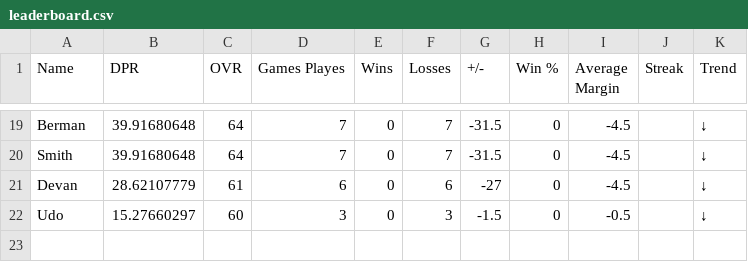
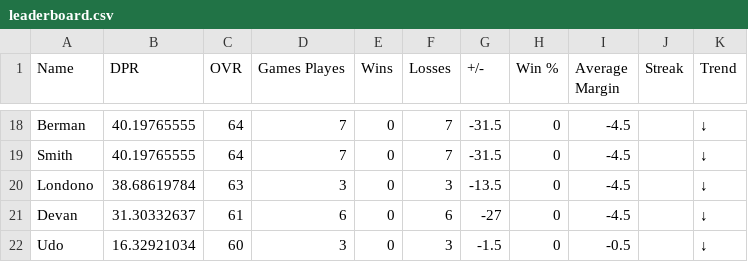
Before and after one commit to adamstiefel06/dpong-leaderboard, a CSV file: leaderboard.csv, drawn as a sheet; only a part is shown, gaps mark what is left out; addresses are those after the commit; the diff covers the shown part only; the diff names each change by its address in the sheet, - before the commit and + after, or states it on an @@ line.

```diff
--- a/leaderboard.csv
+++ b/leaderboard.csv
-B18:B19 (DPR): 39.91680648
+B18:B19 (DPR): 40.19765555
+row 20: Londono | 38.68619784 | 63 | 3 | 0 | 3 | -13.5 | 0 | -4.5 |  | ↓
-B21 (DPR): 28.62107779
+B21 (DPR): 31.30332637
-B22 (DPR): 15.27660297
+B22 (DPR): 16.32921034
```
Also changed, not shown: 3 added rows, 4 removed rows and 26 edited cells elsewhere in this file.
